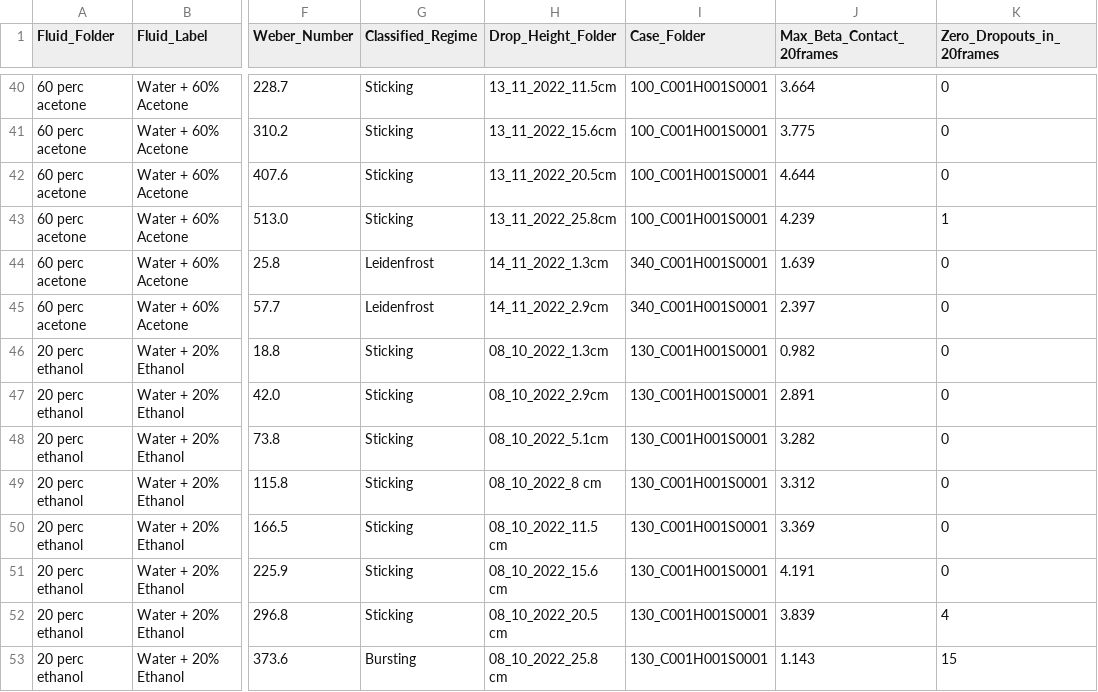
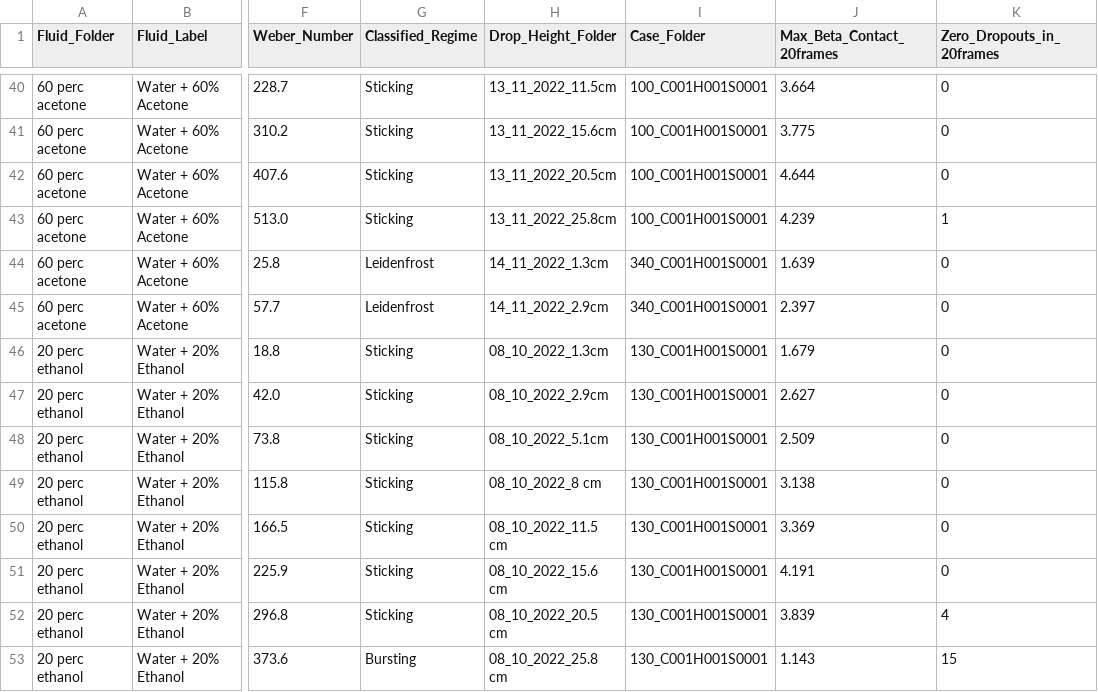
Before and after one commit to pablo-2047/leidenfrost, a CSV file: plot_2/07_contact_dia_4_regime_array/four_regime_selected_cases.csv, drawn as a sheet; only a part is shown, gaps mark what is left out; the diff names each change by its address in the sheet, - before the commit and + after, or states it on an @@ line.

```diff
--- a/plot_2/07_contact_dia_4_regime_array/four_regime_selected_cases.csv
+++ b/plot_2/07_contact_dia_4_regime_array/four_regime_selected_cases.csv
-J46 (Max_Beta_Contact_20frames): 0.982
+J46 (Max_Beta_Contact_20frames): 1.679
-J47 (Max_Beta_Contact_20frames): 2.891
+J47 (Max_Beta_Contact_20frames): 2.627
-J48 (Max_Beta_Contact_20frames): 3.282
+J48 (Max_Beta_Contact_20frames): 2.509
-J49 (Max_Beta_Contact_20frames): 3.312
+J49 (Max_Beta_Contact_20frames): 3.138
```
Also changed, not shown: master_summary_plot_2_rectified.csv, master_summary_with_physics.csv, 4 other files.
